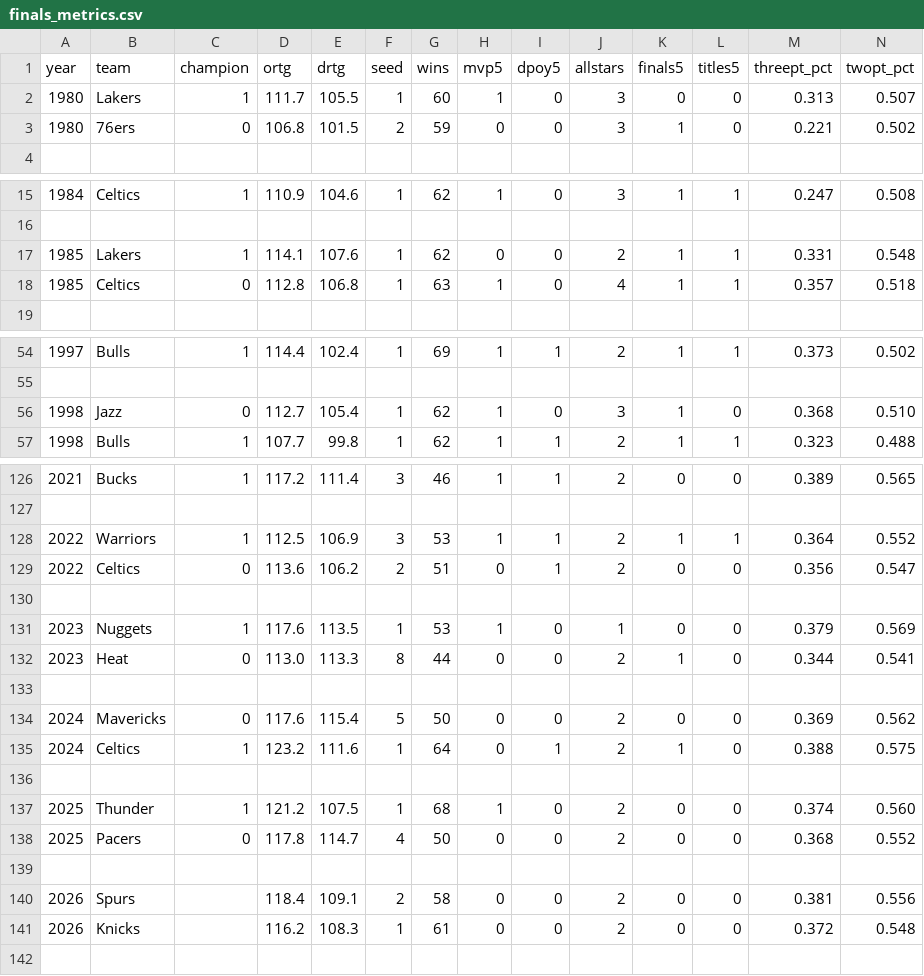
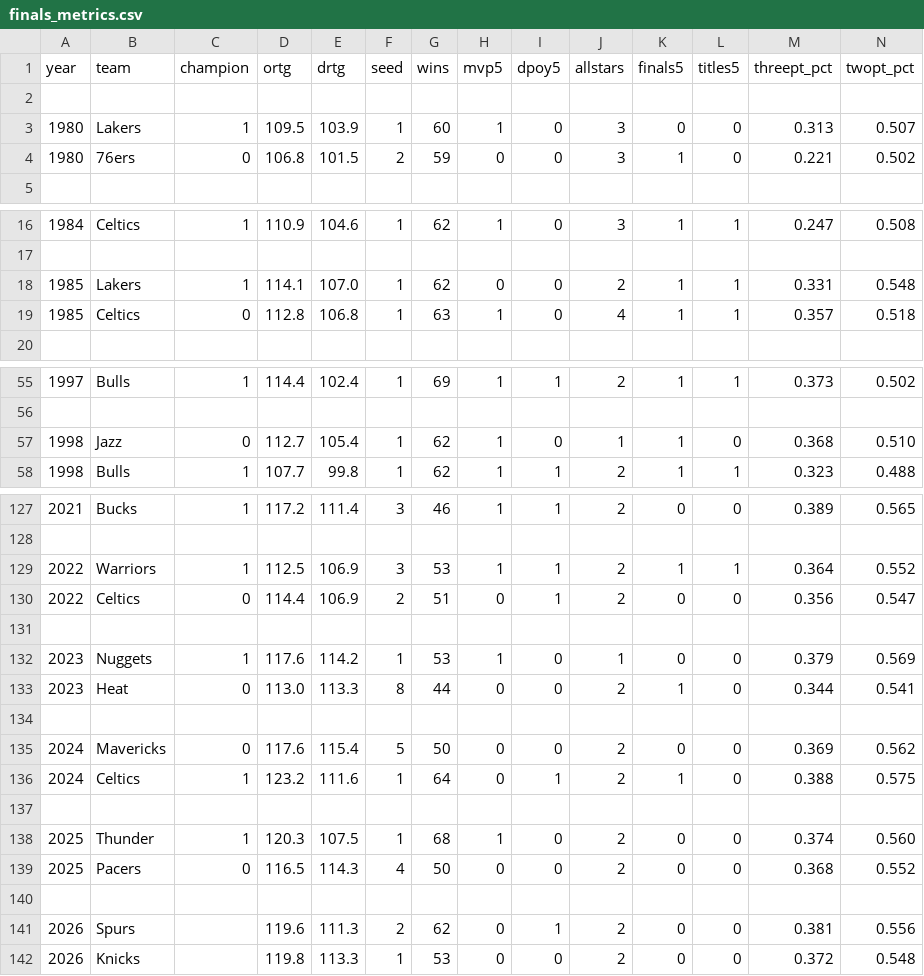
Before and after one commit to FLICK11-hash/nba_finals_ml_predictor, a CSV file: data/finals_metrics.csv, drawn as a sheet; only a part is shown, gaps mark what is left out; addresses are those after the commit; rows hold the shown columns only; the diff names each change by its address in the sheet, - before the commit and + after, or states it on an @@ line.

```diff
--- a/data/finals_metrics.csv
+++ b/data/finals_metrics.csv
+row 2: (empty)
-D3 (ortg): 111.7
+D3 (ortg): 109.5
-E3 (drtg): 105.5
+E3 (drtg): 103.9
-E18 (drtg): 107.6
+E18 (drtg): 107.0
-J57 (allstars): 3
+J57 (allstars): 1
-D130 (ortg): 113.6
+D130 (ortg): 114.4
-E130 (drtg): 106.2
+E130 (drtg): 106.9
-E132 (drtg): 113.5
+E132 (drtg): 114.2
-D138 (ortg): 121.2
+D138 (ortg): 120.3
-D139 (ortg): 117.8
+D139 (ortg): 116.5
-E139 (drtg): 114.7
+E139 (drtg): 114.3
-D141 (ortg): 118.4
+D141 (ortg): 119.6
-E141 (drtg): 109.1
+E141 (drtg): 111.3
-G141 (wins): 58
+G141 (wins): 62
-I141 (dpoy5): 0
+I141 (dpoy5): 1
-D142 (ortg): 116.2
+D142 (ortg): 119.8
-E142 (drtg): 108.3
+E142 (drtg): 113.3
-G142 (wins): 61
+G142 (wins): 53
```
Also changed, not shown: 1 other file.
